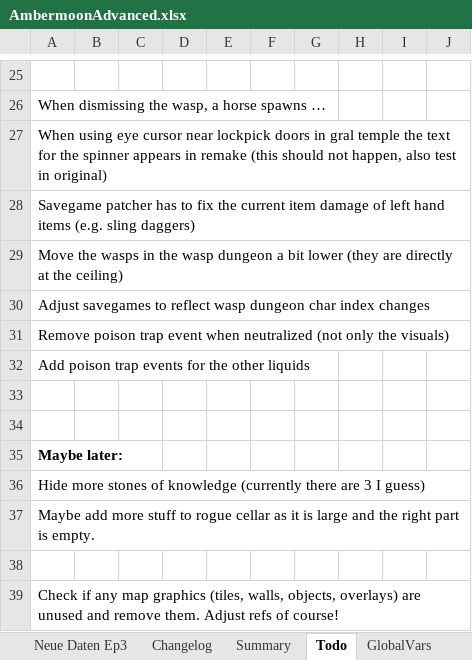
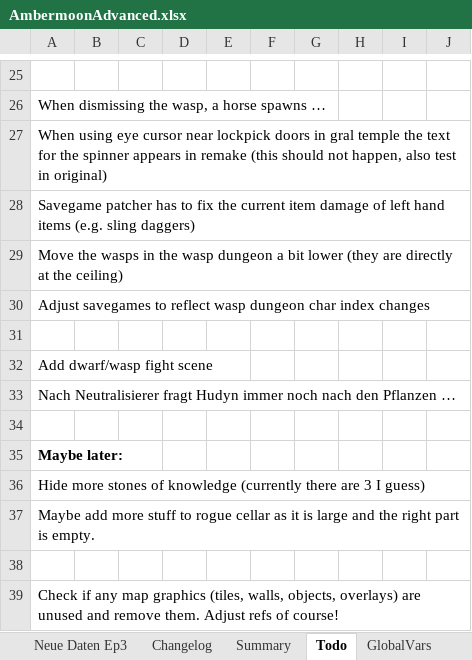
Before and after one commit to Pyrdacor/Ambermoon-Advanced, an Excel workbook: AmbermoonAdvanced.xlsx, sheet Todo, drawn as a sheet; only a part is shown, gaps mark what is left out; values as stored, in another font and other column widths than the file's, no borders; removed rows and columns are numbered as before the commit, all else as after; the diff names each change by its address in the sheet, - before the commit and + after, or states it on an @@ line.

Commit message:
Working on wasp dungeon

```diff
--- a/AmbermoonAdvanced.xlsx (sheet Todo)
+++ b/AmbermoonAdvanced.xlsx (sheet Todo)
-row 31: Remove poison trap event when neutralized (not only the visuals)
-row 32: Add poison trap events for the other liquids
+row 32: Add dwarf/wasp fight scene
+row 33: Nach Neutralisierer fragt Hudyn immer noch nach den Pflanzen …
```
Also changed, not shown: sheet Chests, sheet GlobalVars, 9 other files.
